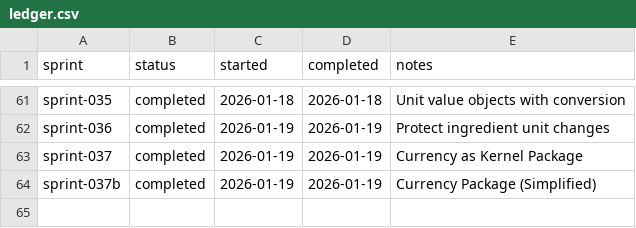
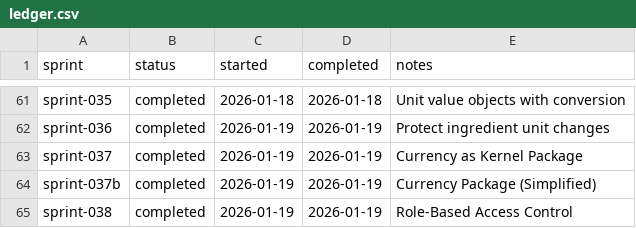
Before and after one commit to TheFellow/go-modular-monolith, a CSV file: .ai/sprints/ledger.csv, drawn as a sheet; only a part is shown, gaps mark what is left out.

Commit message:
Complete sprint 038: Implement role-based access control (RBAC), remove redundant owner policies, and update domain permissions and tests.

```diff
--- a/.ai/sprints/ledger.csv
+++ b/.ai/sprints/ledger.csv
@@ -64 +64,2 @@ sprint-037,completed,2026-01-19,2026-01-19,Currency as Kernel Package
 sprint-037b,completed,2026-01-19,2026-01-19,Currency Package (Simplified)
+sprint-038,completed,2026-01-19,2026-01-19,Role-Based Access Control
```
Also changed, not shown: 20 other files.
